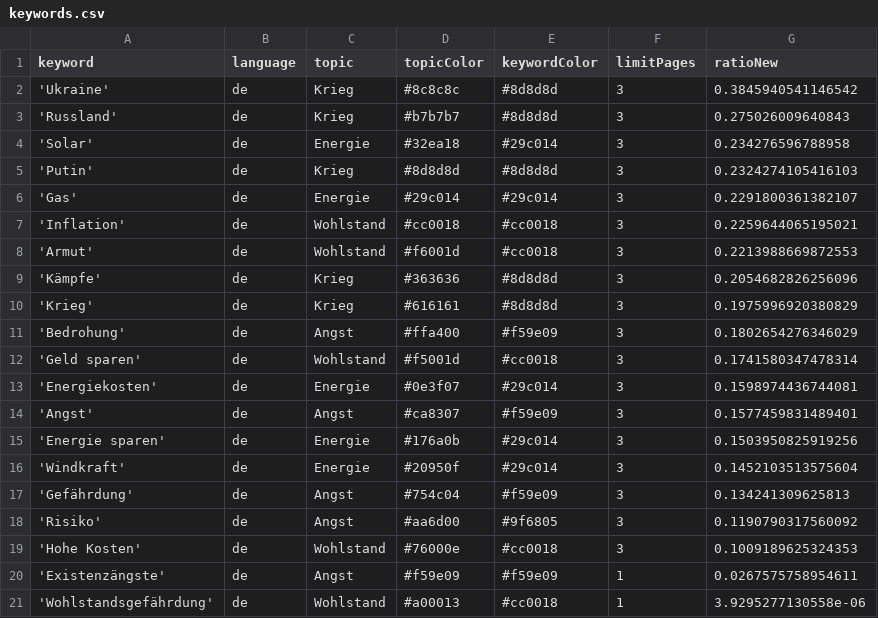
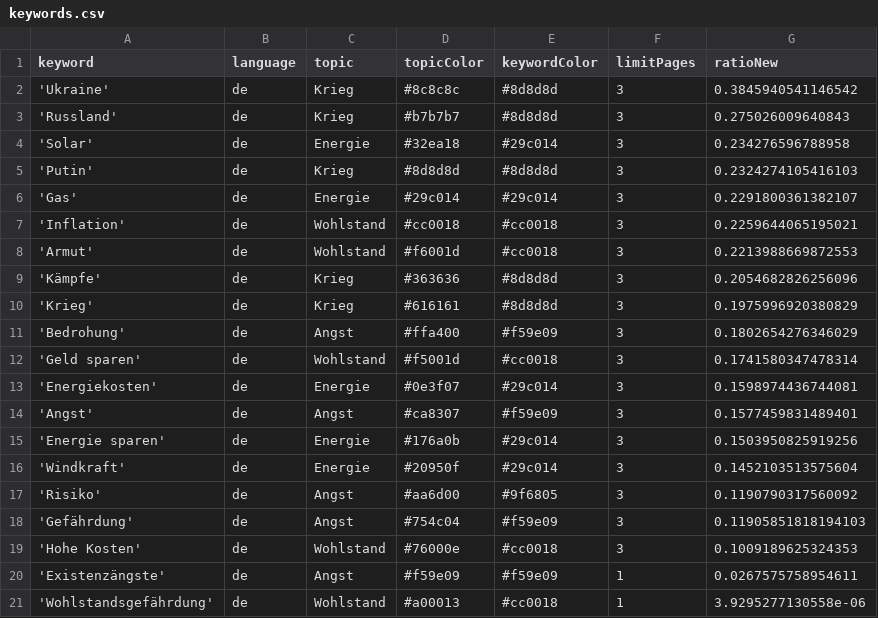
Before and after one commit to tg-news/winterIsComing2, a CSV file: keywords.csv, drawn as a sheet; removed rows and columns are numbered as before the commit, all else as after; the diff names each change by its address in the sheet, - before the commit and + after, or states it on an @@ line.

Commit message:
Commit from GitHub Actions (harvest:0.0)

```diff
--- a/keywords.csv
+++ b/keywords.csv
-row 17: 'Gefährdung' | de | Angst | #754c04 | #f59e09 | 3 | 0.134241309625813
+row 18: 'Gefährdung' | de | Angst | #754c04 | #f59e09 | 3 | 0.11905851818194103
```
